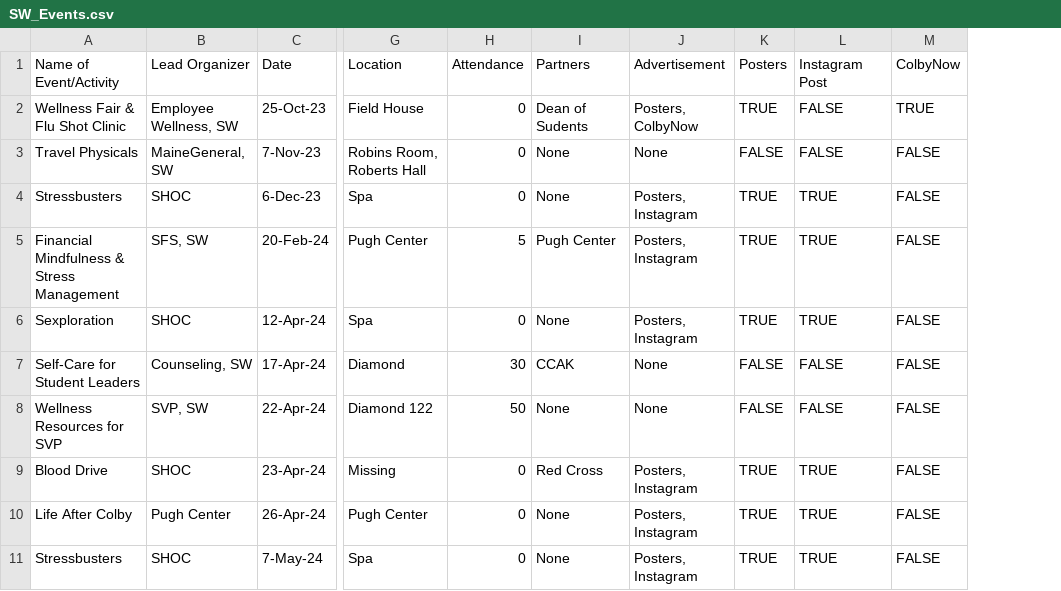
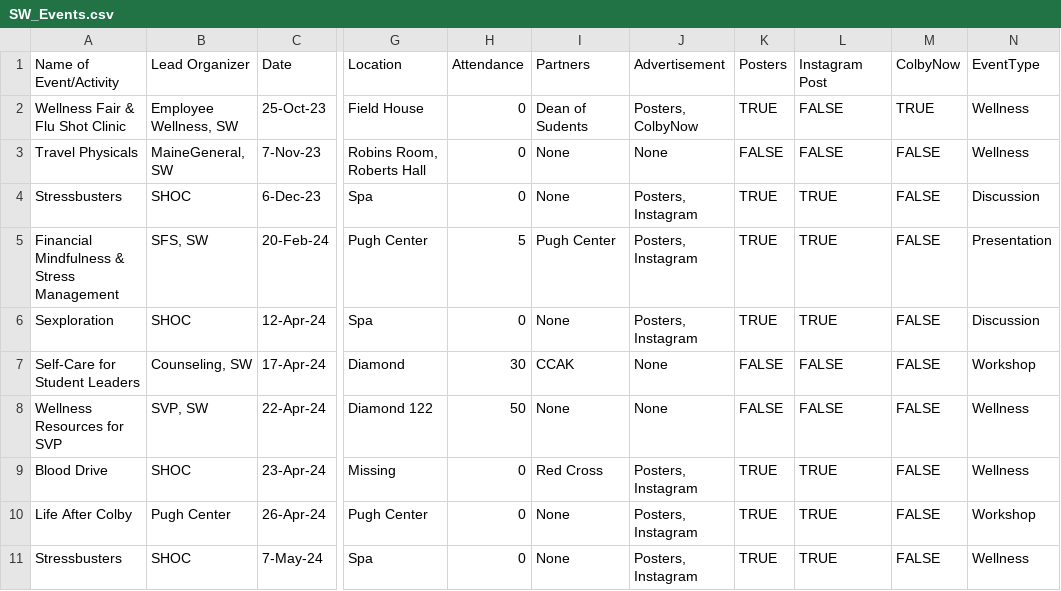
Before and after one commit to ooonab26-arch/Git-It-Done-Group-Sprint-3-Flask-App, a CSV file: SW_Events.csv, drawn as a sheet; only a part is shown, gaps mark what is left out; the diff names each change by its address in the sheet, - before the commit and + after, or states it on an @@ line.

```diff
--- a/SW_Events.csv
+++ b/SW_Events.csv
+column N (EventType), rows 2-11: Wellness | Wellness | Discussion | Presentation | Discussion | Workshop | Wellness | Wellness | Workshop | Wellness
```
Also changed, not shown: 5 other files.
